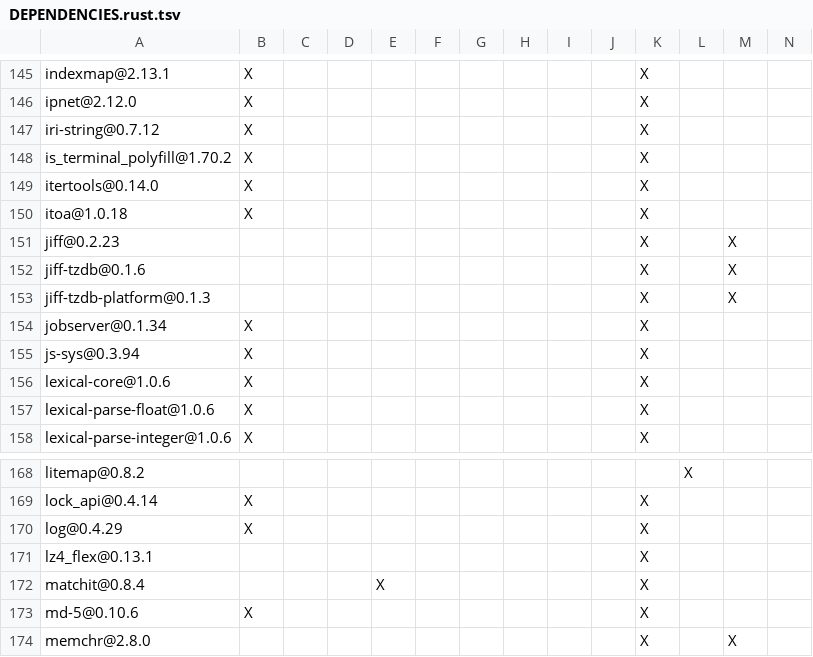
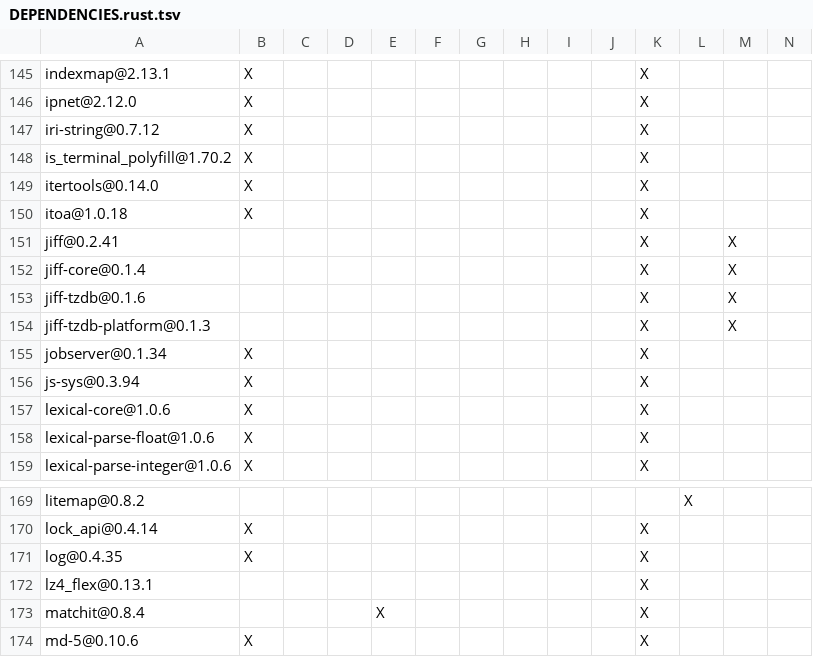
Before and after one commit to apache/fluss, a TSV file: fluss-rust/bindings/cpp/DEPENDENCIES.rust.tsv, drawn as a sheet; only a part is shown, gaps mark what is left out; the shorter side is filled out with more unchanged rows.

```diff
--- a/fluss-rust/bindings/cpp/DEPENDENCIES.rust.tsv
+++ b/fluss-rust/bindings/cpp/DEPENDENCIES.rust.tsv
@@ -150,3 +150,4 @@ itertools@0.14.0	X									X
 itoa@1.0.18	X									X			
-jiff@0.2.23										X		X	
+jiff@0.2.41										X		X	
+jiff-core@0.1.4										X		X	
 jiff-tzdb@0.1.6										X		X	
@@ -169,3 +170,3 @@ litemap@0.8.2											X
 lock_api@0.4.14	X									X			
-log@0.4.29	X									X			
+log@0.4.35	X									X			
 lz4_flex@0.13.1										X			
```
Also changed, not shown: fluss-rust/DEPENDENCIES.rust.tsv, fluss-rust/bindings/elixir/native/fluss_nif/DEPENDENCIES.rust.tsv, 17 other files.
